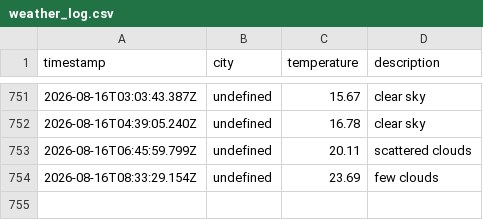
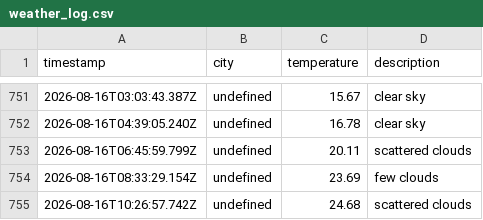
Before and after one commit to zebasaran3/Weather-app, a CSV file: data/weather_log.csv, drawn as a sheet; only a part is shown, gaps mark what is left out.

```diff
--- a/data/weather_log.csv
+++ b/data/weather_log.csv
@@ -754 +754,2 @@ timestamp,city,temperature,description
 2026-08-16T08:33:29.154Z,undefined,23.69,few clouds
+2026-08-16T10:26:57.742Z,undefined,24.68,scattered clouds
```
Also changed, not shown: 1 other file.
